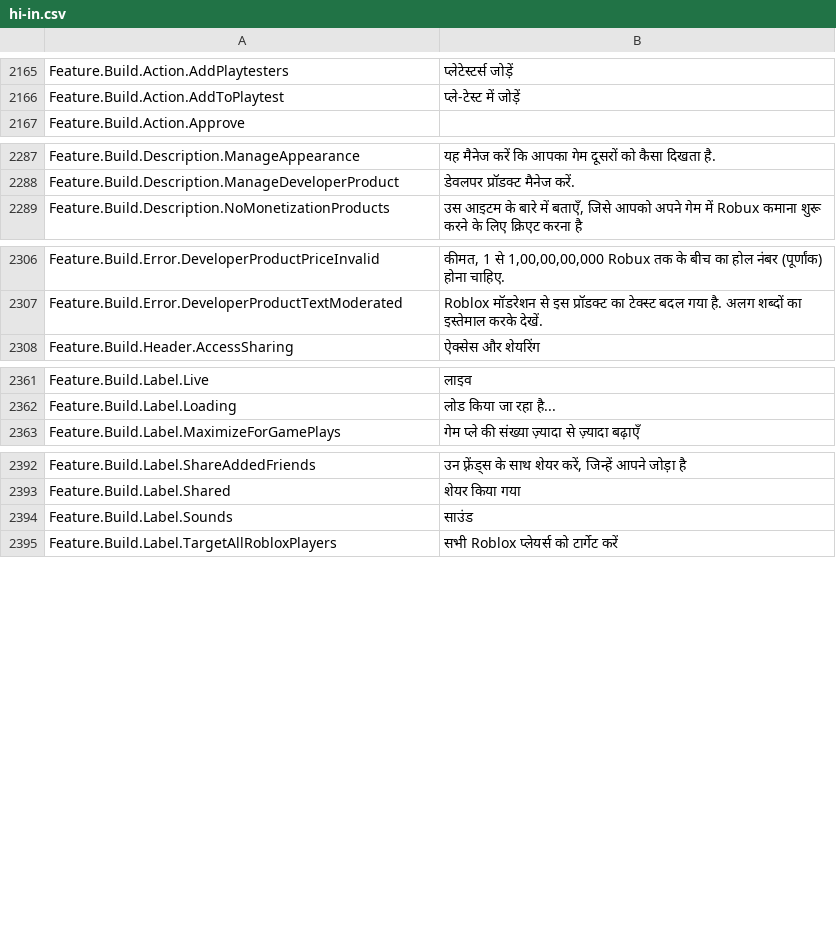
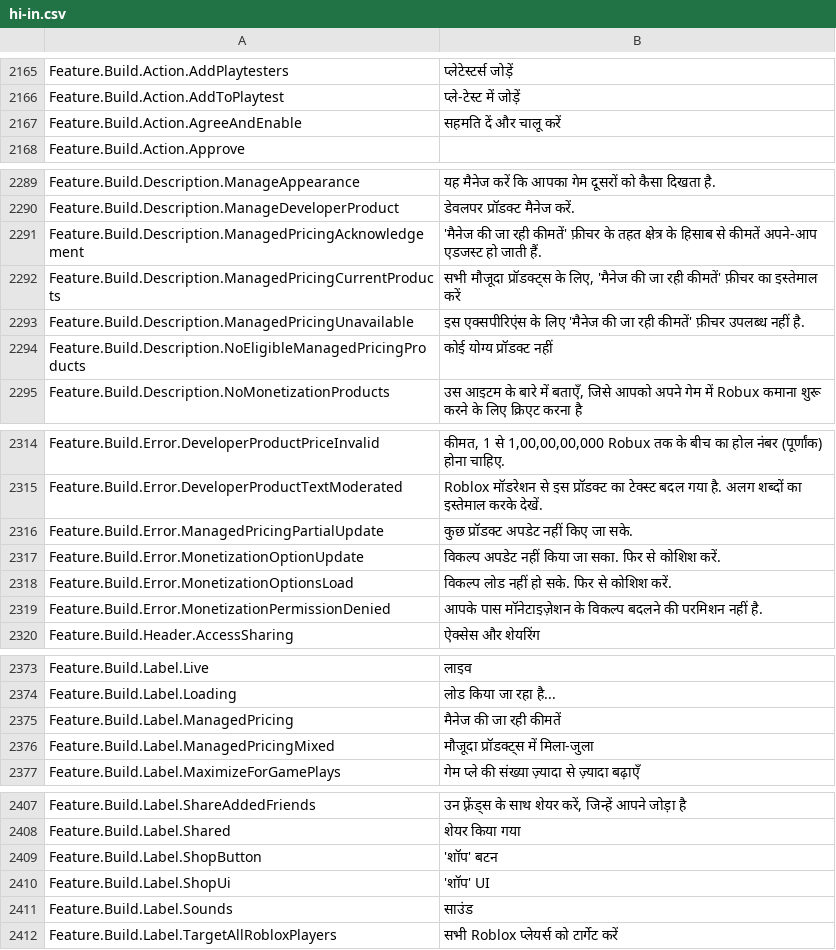
Before and after one commit to EliCauvert/Roblox-Datamining, a CSV file: UniversalApp/Locales/Common/hi-in.csv, drawn as a sheet; only a part is shown, gaps mark what is left out; the diff covers the shown part only; the diff names each change by its address in the sheet, - before the commit and + after, or states it on an @@ line.

Commit message:
UniversalApp (13472)

```diff
--- a/UniversalApp/Locales/Common/hi-in.csv
+++ b/UniversalApp/Locales/Common/hi-in.csv
+row 2167: Feature.Build.Action.AgreeAndEnable | सहमति दें और चालू करें
+row 2291: Feature.Build.Description.ManagedPricingAcknowledgement | 'मैनेज की जा रही कीमतें' फ़ीचर के तहत क्षेत्र के हिसाब से कीमतें अपने-आप एडजस्ट हो जाती हैं.
+row 2292: Feature.Build.Description.ManagedPricingCurrentProducts | सभी मौजूदा प्रॉडक्ट्स के लिए, 'मैनेज की जा रही कीमतें' फ़ीचर का इस्तेमाल करें
+row 2293: Feature.Build.Description.ManagedPricingUnavailable | इस एक्सपीरिएंस के लिए 'मैनेज की जा रही कीमतें' फ़ीचर उपलब्ध नहीं है.
+row 2294: Feature.Build.Description.NoEligibleManagedPricingProducts | कोई योग्य प्रॉडक्ट नहीं
+row 2316: Feature.Build.Error.ManagedPricingPartialUpdate | कुछ प्रॉडक्ट अपडेट नहीं किए जा सके.
+row 2317: Feature.Build.Error.MonetizationOptionUpdate | विकल्प अपडेट नहीं किया जा सका. फिर से कोशिश करें.
+row 2318: Feature.Build.Error.MonetizationOptionsLoad | विकल्प लोड नहीं हो सके. फिर से कोशिश करें.
+row 2319: Feature.Build.Error.MonetizationPermissionDenied | आपके पास मॉनेटाइज़ेशन के विकल्प बदलने की परमिशन नहीं है.
+row 2375: Feature.Build.Label.ManagedPricing | मैनेज की जा रही कीमतें
+row 2376: Feature.Build.Label.ManagedPricingMixed | मौजूदा प्रॉडक्ट्स में मिला-जुला
+row 2409: Feature.Build.Label.ShopButton | 'शॉप' बटन
+row 2410: Feature.Build.Label.ShopUi | 'शॉप' UI
```
Also changed, not shown: 5 added rows and 1 edited cell elsewhere in this file, UniversalApp/Locales/Common/ar-001.csv, UniversalApp/Locales/Common/de-de.csv, 18 other files.
